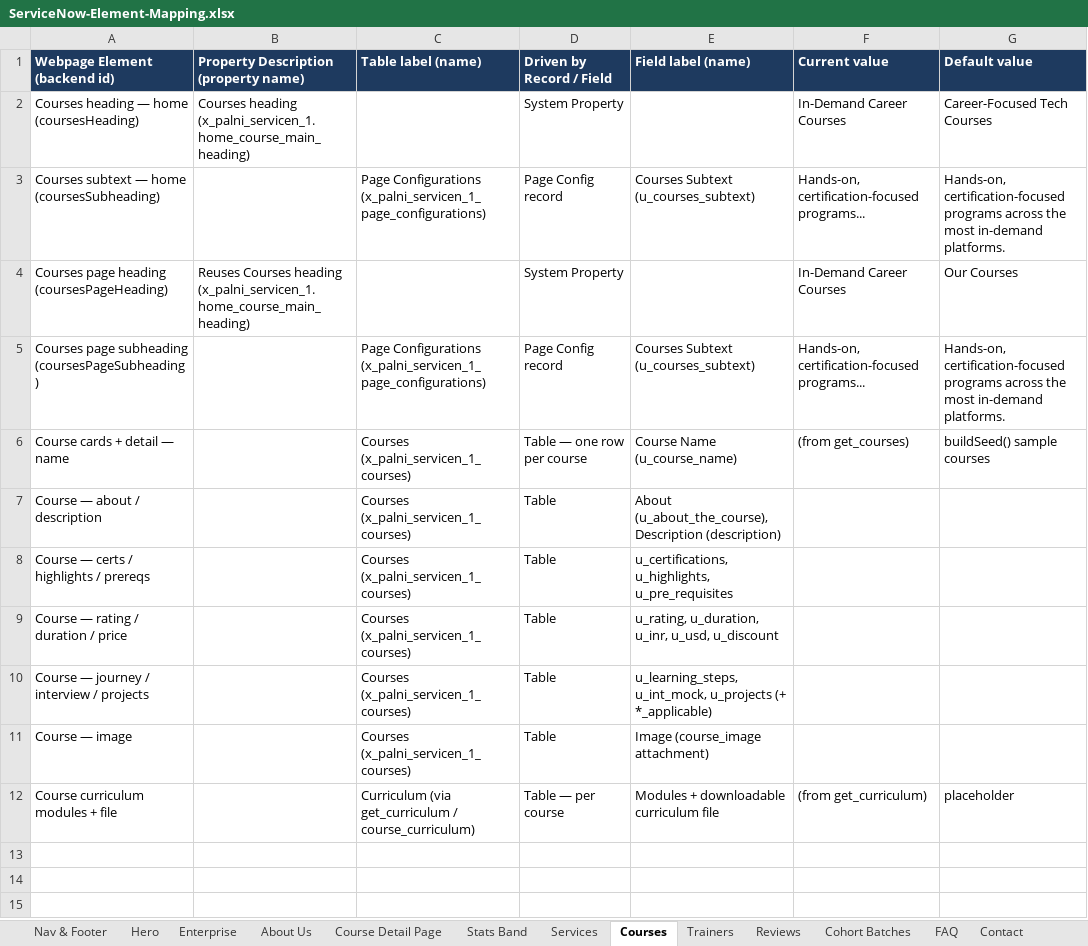
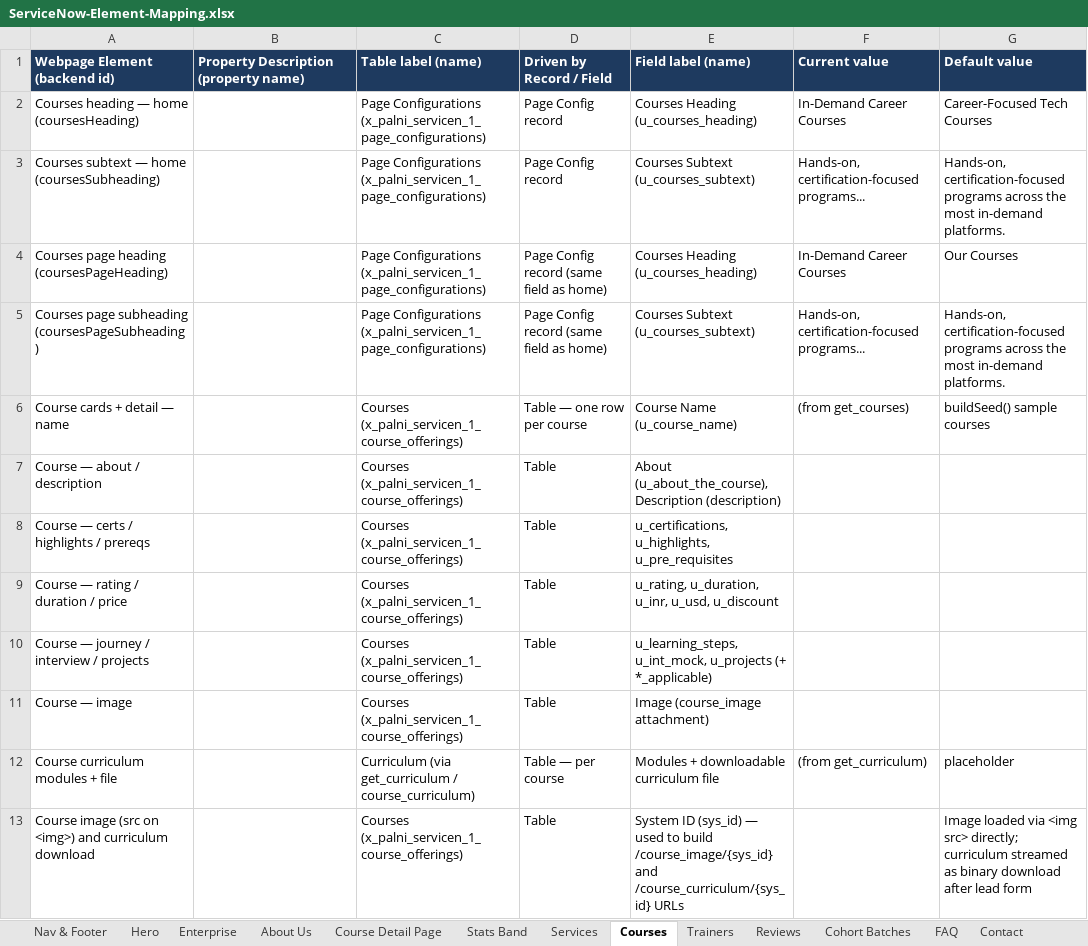
Before and after one commit to Rajkolli725/PalniTrainers, an Excel workbook: docs/ServiceNow-Element-Mapping.xlsx, sheet Courses, drawn as a sheet; values as stored, in another font and other column widths than the file's, no borders; the diff names each change by its address in the sheet, - before the commit and + after, or states it on an @@ line.

```diff
--- a/docs/ServiceNow-Element-Mapping.xlsx (sheet Courses)
+++ b/docs/ServiceNow-Element-Mapping.xlsx (sheet Courses)
-B2: Courses heading (x_palni_servicen_1.home_course_main_heading)
+B2: (empty)
-C2 (Table label (name)): (empty)
+C2 (Table label (name)): Page Configurations (x_palni_servicen_1_page_configurations)
-D2 (Driven by Record / Field): System Property
+D2 (Driven by Record / Field): Page Config record
-E2 (Field label (name)): (empty)
+E2 (Field label (name)): Courses Heading (u_courses_heading)
-B4: Reuses Courses heading (x_palni_servicen_1.home_course_main_heading)
+B4: (empty)
-C4 (Table label (name)): (empty)
+C4 (Table label (name)): Page Configurations (x_palni_servicen_1_page_configurations)
-D4 (Driven by Record / Field): System Property
+D4 (Driven by Record / Field): Page Config record (same field as home)
-E4 (Field label (name)): (empty)
+E4 (Field label (name)): Courses Heading (u_courses_heading)
-D5 (Driven by Record / Field): Page Config record
+D5 (Driven by Record / Field): Page Config record (same field as home)
-C6:C11 (Table label (name)): Courses (x_palni_servicen_1_courses)
+C6:C11 (Table label (name)): Courses (x_palni_servicen_1_course_offerings)
+row 13: Course image (src on <img>) and curriculum download |  | Courses (x_palni_servicen_1_course_offerings) | Table | System ID (sys_id) — used to build /course_image/{sys_id} and /course_curriculum/{sys_id} URLs |  | Image loaded via <img src> directly; curriculum streamed as binary download after lead form
```
Also changed, not shown: sheet Course Detail Page, sheet Trainers, sheet FAQ, sheet Reviews, sheet Trainer Profile, sheet Cohort Batches, 7 more sheets.
